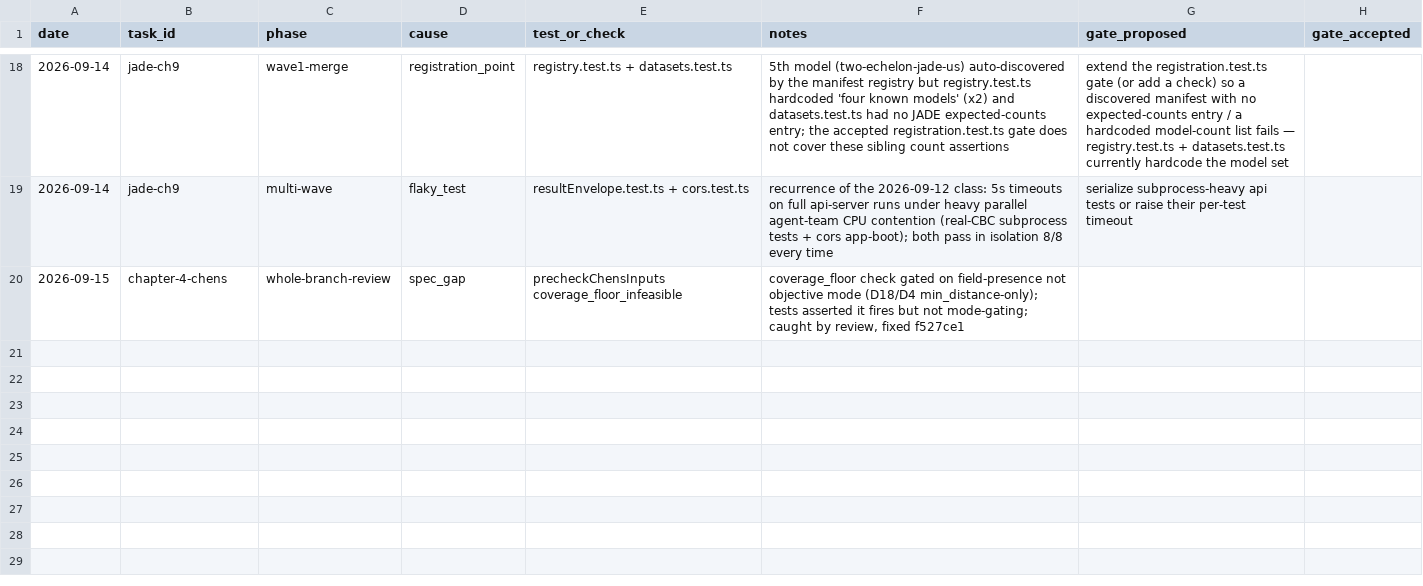
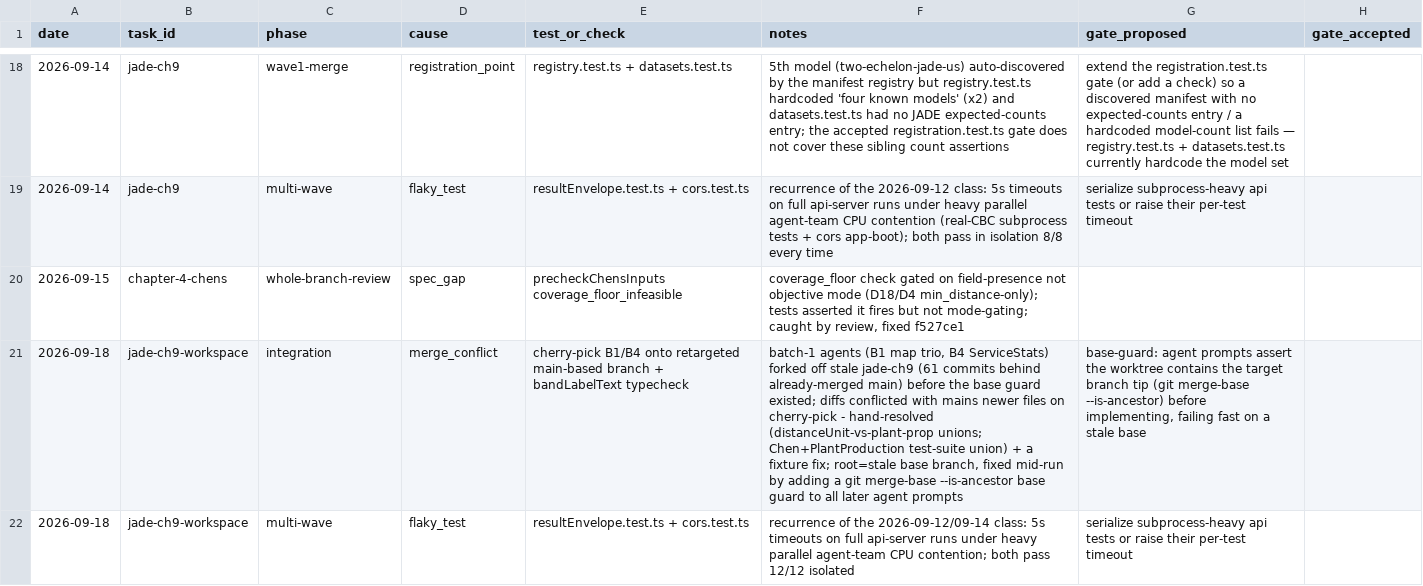
Before and after one commit to ShubhamKr07/network-optimization-studio, a CSV file: docs/superpowers/metrics/failures.csv, drawn as a sheet; only a part is shown, gaps mark what is left out; the diff names each change by its address in the sheet, - before the commit and + after, or states it on an @@ line.

Commit message:
chore(harness): record jade-ch9-workspace metrics + failures (merge_conflict base-guard proposal; flaky_test recurrence)

```diff
--- a/docs/superpowers/metrics/failures.csv
+++ b/docs/superpowers/metrics/failures.csv
+row 21: 2026-09-18 | jade-ch9-workspace | integration | merge_conflict | cherry-pick B1/B4 onto retargeted main-based branch + bandLabelText typecheck | batch-1 agents (B1 map trio, B4 ServiceStats) forked off stale jade-ch9 (61 commits behind already-merged main) before the base guard existed; diffs conflicted with mains newer files on cherry-pick - hand-resolved (distanceUnit-vs-plant-prop unions; Chen+PlantProduction test-suite union) + a fixture fix; root=stale base branch, fixed mid-run by adding a git merge-base --is-ancestor base guard to all later agent prompts | base-guard: agent prompts assert the worktree contains the target branch tip (git merge-base --is-ancestor) before implementing, failing fast on a stale base
+row 22: 2026-09-18 | jade-ch9-workspace | multi-wave | flaky_test | resultEnvelope.test.ts + cors.test.ts | recurrence of the 2026-09-12/09-14 class: 5s timeouts on full api-server runs under heavy parallel agent-team CPU contention; both pass 12/12 isolated | serialize subprocess-heavy api tests or raise their per-test timeout
```
Also changed, not shown: docs/superpowers/metrics/permissions.csv, docs/superpowers/metrics/tasks.csv.
